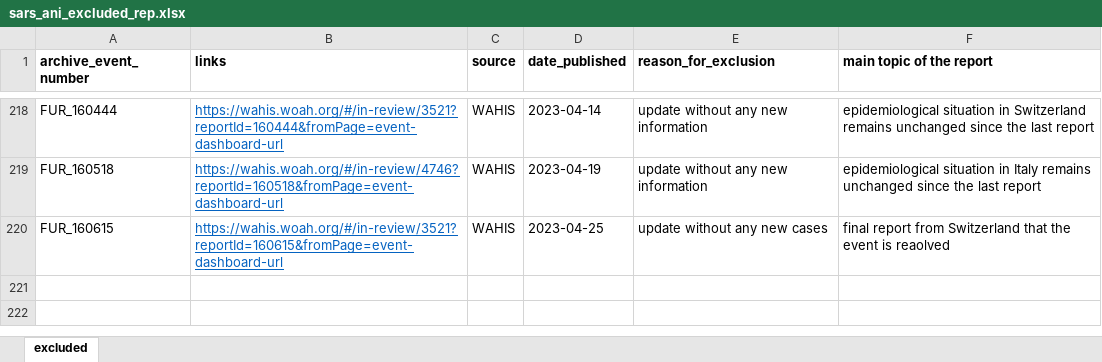
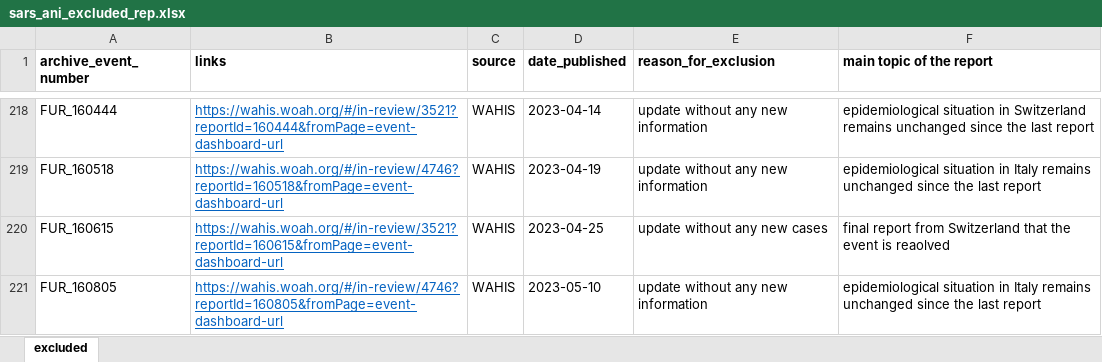
Before and after one commit to amel-github/sars-ani, an Excel workbook: sars_ani_excluded_rep.xlsx, sheet excluded, drawn as a sheet; only a part is shown, gaps mark what is left out; values as stored, in another font and other column widths than the file's, no borders; the diff names each change by its address in the sheet, - before the commit and + after, or states it on an @@ line.

Commit message:
Weekly update
No new cases. Update sars_ani_excluded_rep.xlsx

```diff
--- a/sars_ani_excluded_rep.xlsx (sheet excluded)
+++ b/sars_ani_excluded_rep.xlsx (sheet excluded)
+row 221: FUR_160805 | https://wahis.woah.org/#/in-review/4746?reportId=160805&fromPage=event-dashboard-url | WAHIS | 2023-05-10 | update without any new information | epidemiological situation in Italy remains unchanged since the last report
```
